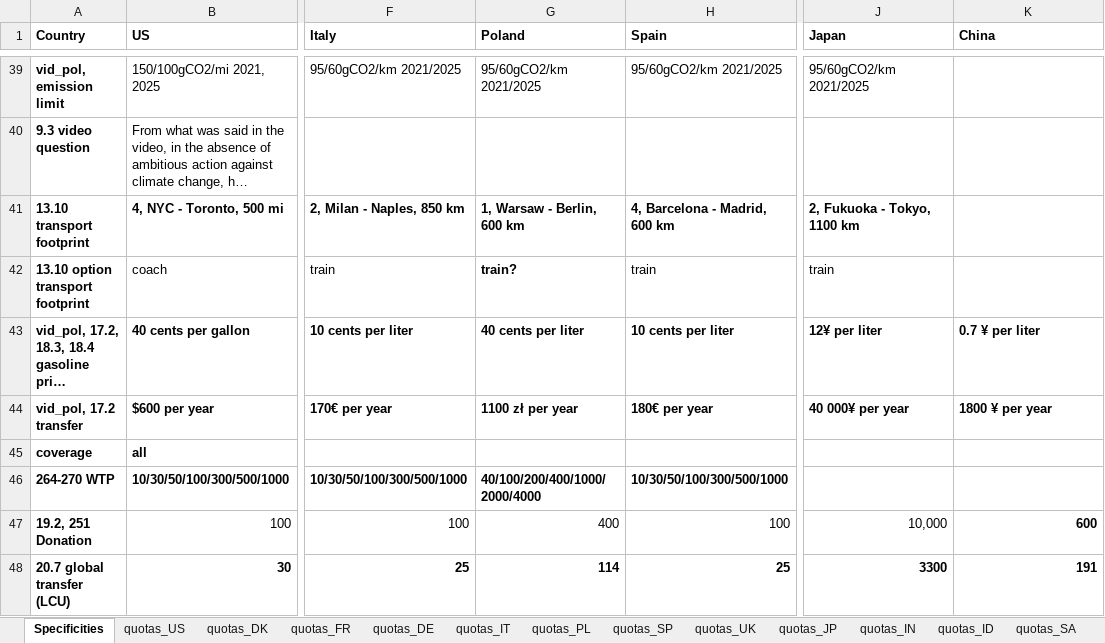
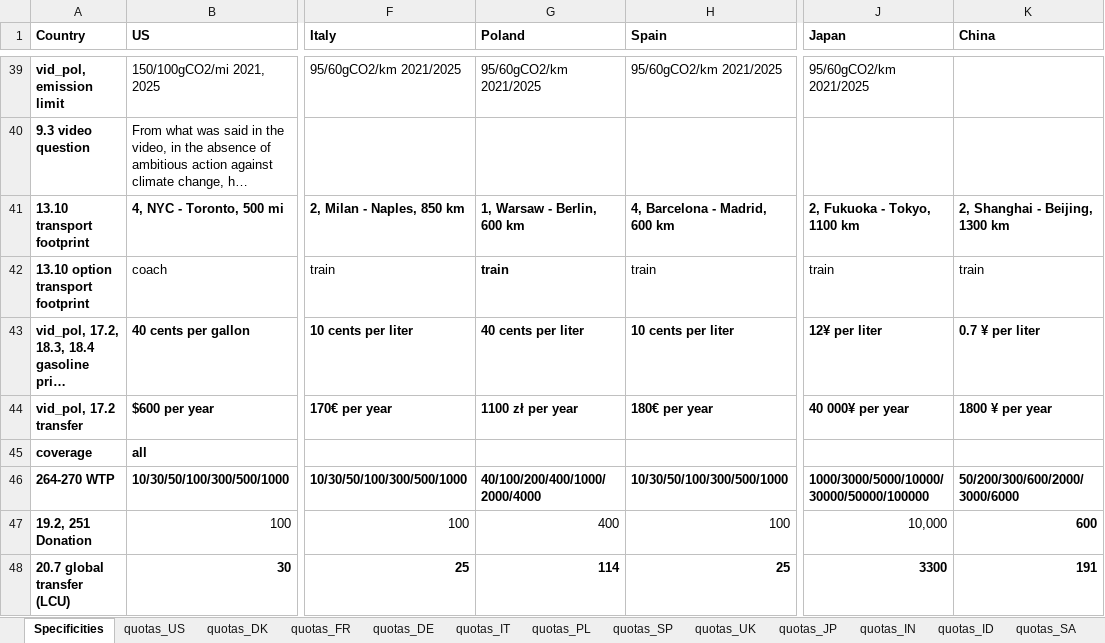
Before and after one commit to mariuslehenaff/oecd_climate, an Excel workbook: questionnaires/countries_specificities.xlsx, sheet Specificities, drawn as a sheet; only a part is shown, gaps mark what is left out; long unchanged cells end in …; values as stored, in another font and other column widths than the file's, no borders; the diff covers the shown part only; the diff names each change by its address in the sheet, - before the commit and + after, or states it on an @@ line.

```diff
--- a/questionnaires/countries_specificities.xlsx (sheet Specificities)
+++ b/questionnaires/countries_specificities.xlsx (sheet Specificities)
-K41 (China): (empty)
+K41 (China): 2, Shanghai - Beijing, 1300 km
-G42 (Poland): train?
+G42 (Poland): train
-K42 (China): (empty)
+K42 (China): train
-J46 (Japan): (empty)
+J46 (Japan): 1000/3000/5000/10000/30000/50000/100000
-K46 (China): (empty)
+K46 (China): 50/200/300/600/2000/3000/6000
```
Also changed, not shown: 34 added rows and 35 edited cells elsewhere in this sheet, 11 other files.
